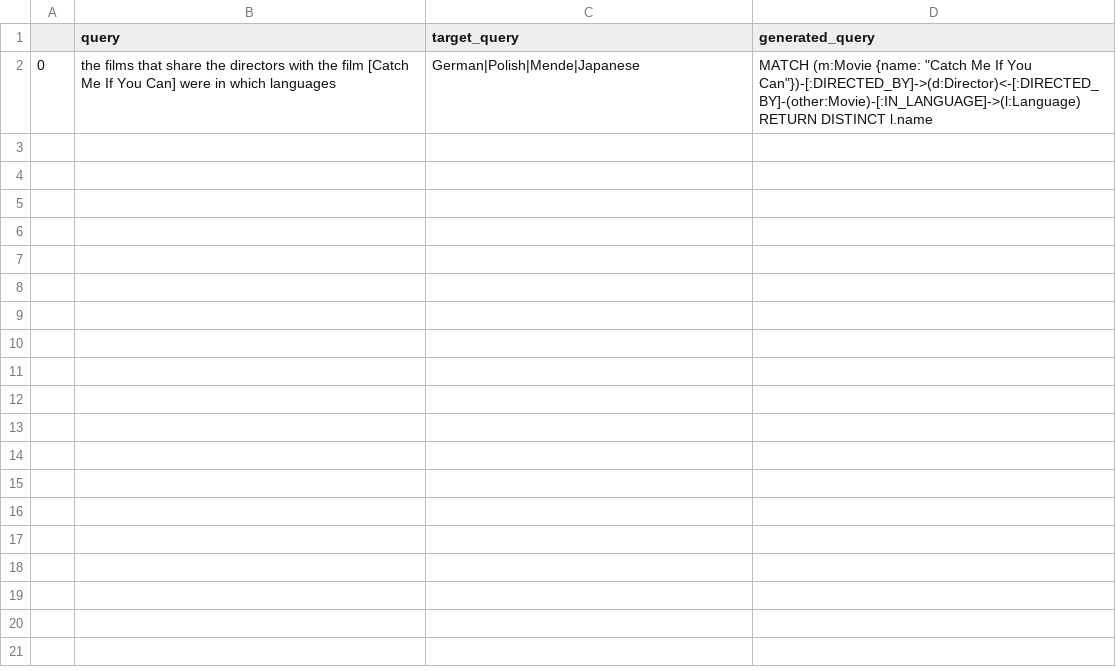
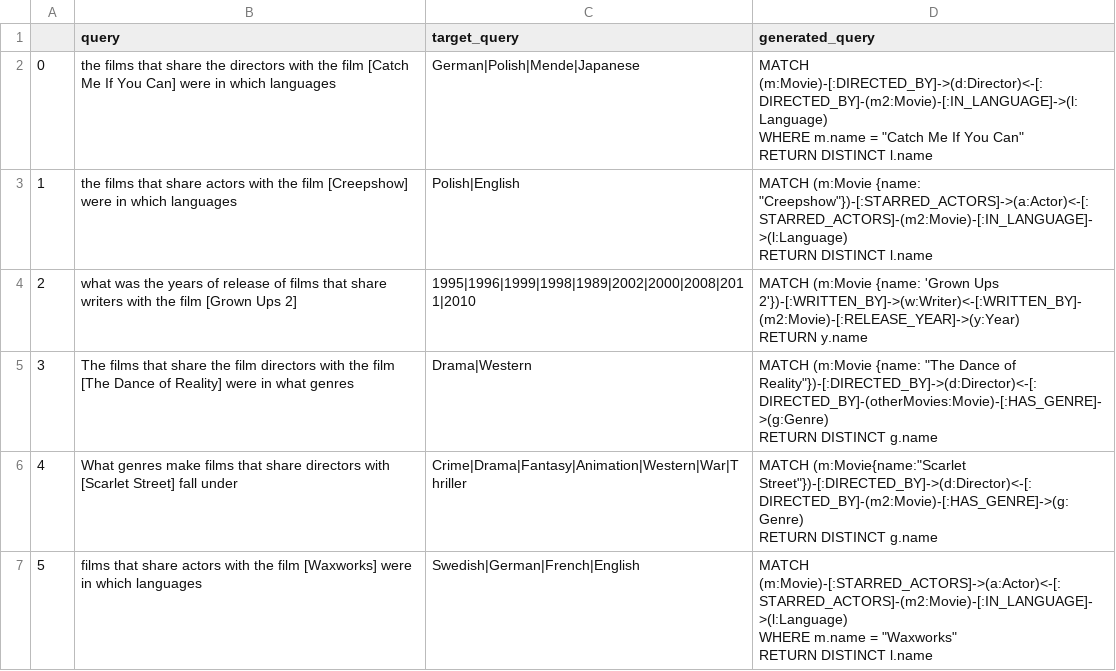
Before and after one commit to rolysr/nl2ql, a CSV file: results/classic_metaqa/gpt-4/hop2/correct_responses.csv, drawn as a sheet.

```diff
--- a/results/classic_metaqa/gpt-4/hop2/correct_responses.csv
+++ b/results/classic_metaqa/gpt-4/hop2/correct_responses.csv
@@ -1,3 +1,15 @@
 ,query,target_query,generated_query
-0,the films that share the directors with the film [Catch Me If You Can] were in which languages,German|Polish|Mende|Japanese,"MATCH (m:Movie {name: ""Catch Me If You Can""})-[:DIRECTED_BY]->(d:Director)<-[:DIRECTED_BY]-(other:Movie)-[:IN_LANGUAGE]->(l:Language)
-RETURN DISTINCT l.name"
+0,the films that share the directors with the film [Catch Me If You Can] were in which languages,German|Polish|Mende|Japanese,"MATCH (m:Movie)-[:DIRECTED_BY]->(d:Director)<-[:DIRECTED_BY]-(m2:Movie)-[:IN_LANGUAGE]->(l:Language)
+WHERE m.name = ""Catch Me If You Can""
+RETURN DISTINCT l.name"
+1,the films that share actors with the film [Creepshow] were in which languages,Polish|English,"MATCH (m:Movie {name: ""Creepshow""})-[:STARRED_ACTORS]->(a:Actor)<-[:STARRED_ACTORS]-(m2:Movie)-[:IN_LANGUAGE]->(l:Language)
+RETURN DISTINCT l.name"
+2,what was the years of release of films that share writers with the film [Grown Ups 2],1995|1996|1999|1998|1989|2002|2000|2008|2011|2010,"MATCH (m:Movie {name: 'Grown Ups 2'})-[:WRITTEN_BY]->(w:Writer)<-[:WRITTEN_BY]-(m2:Movie)-[:RELEASE_YEAR]->(y:Year)
+RETURN y.name"
+3,The films that share the film directors with the film [The Dance of Reality] were in what genres,Drama|Western,"MATCH (m:Movie {name: ""The Dance of Reality""})-[:DIRECTED_BY]->(d:Director)<-[:DIRECTED_BY]-(otherMovies:Movie)-[:HAS_GENRE]->(g:Genre)
+RETURN DISTINCT g.name"
+4,What genres make films that share directors with [Scarlet Street] fall under,Crime|Drama|Fantasy|Animation|Western|War|Thriller,"MATCH (m:Movie{name:""Scarlet Street""})-[:DIRECTED_BY]->(d:Director)<-[:DIRECTED_BY]-(m2:Movie)-[:HAS_GENRE]->(g:Genre)
+RETURN DISTINCT g.name"
+5,films that share actors with the film [Waxworks] were in which languages,Swedish|German|French|English,"MATCH (m:Movie)-[:STARRED_ACTORS]->(a:Actor)<-[:STARRED_ACTORS]-(m2:Movie)-[:IN_LANGUAGE]->(l:Language)
+WHERE m.name = ""Waxworks""
+RETURN DISTINCT l.name"
```
Also changed, not shown: results/classic_metaqa/gpt-4/hop2/global_metrics_results.csv, results/classic_metaqa/gpt-4/hop2/successful_compilations.csv, 2 other files.
